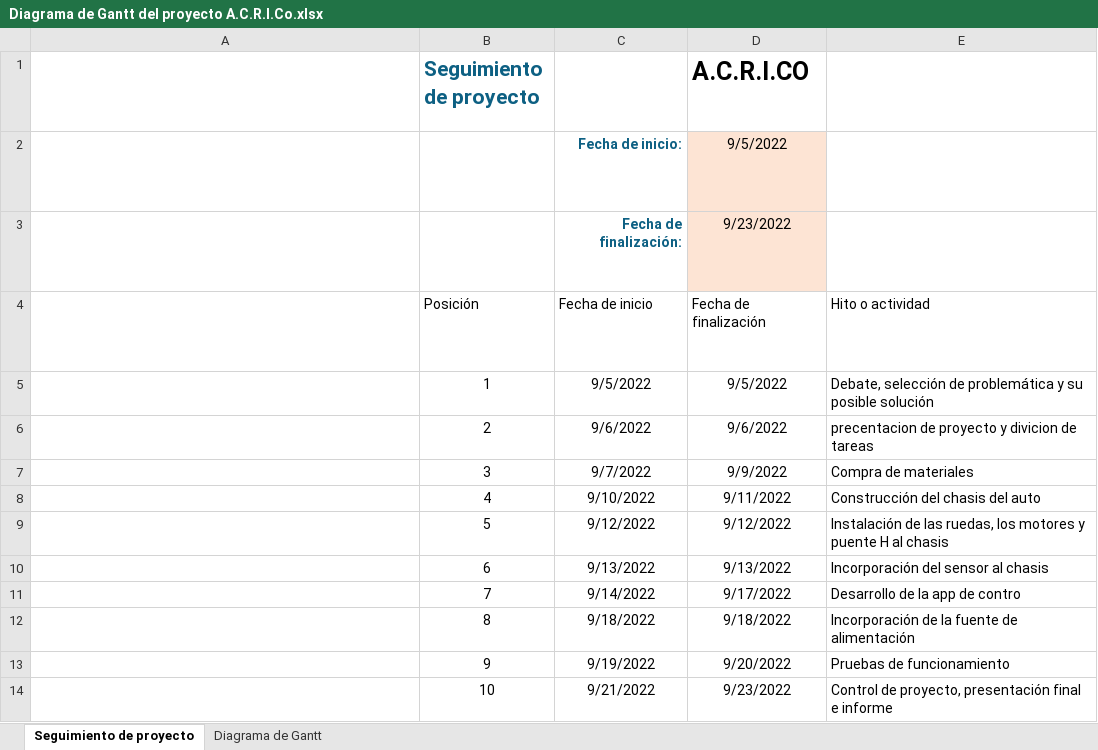
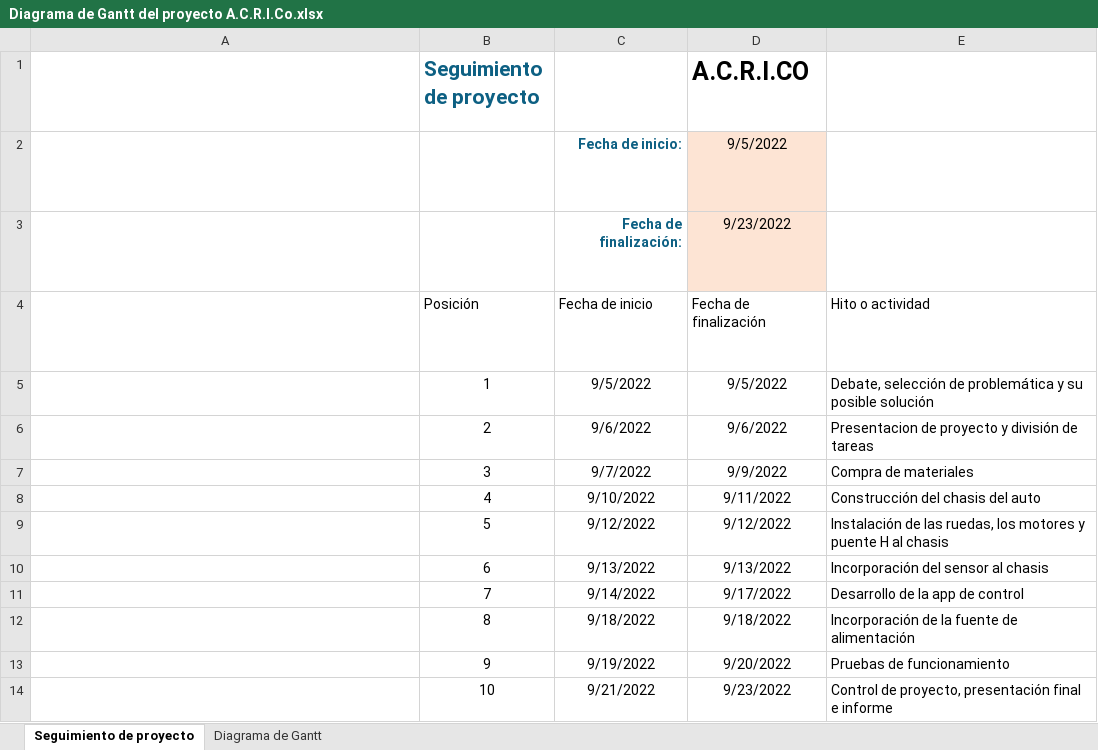
Before and after one commit to ISPC-TST-EM2022/Grupo6, an Excel workbook: Auto/Material Aulico/Diagrama de Gantt del proyecto A.C.R.I.Co.xlsx, sheet Seguimiento de proyecto, drawn as a sheet; only a part is shown; long unchanged cells end in …; values as stored, in another font and other column widths than the file's, no borders; table styles not drawn; the diff names each change by its address in the sheet, - before the commit and + after, or states it on an @@ line.

Commit message:
corrección diagrama

```diff
--- a/Auto/Material Aulico/Diagrama de Gantt del proyecto A.C.R.I.Co.xlsx (sheet Seguimiento de proyecto)
+++ b/Auto/Material Aulico/Diagrama de Gantt del proyecto A.C.R.I.Co.xlsx (sheet Seguimiento de proyecto)
-E6: precentacion de proyecto y divicion de tareas
+E6: Presentacion de proyecto y división de tareas
-E11: Desarrollo de la app de contro
+E11: Desarrollo de la app de control
```
Also changed, not shown: charts or pictures.
